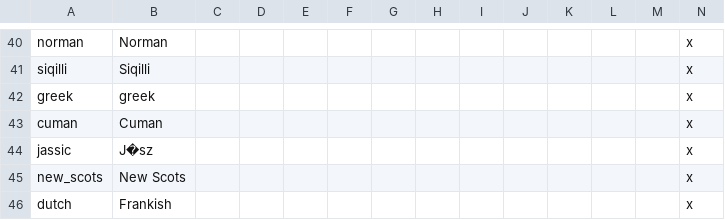
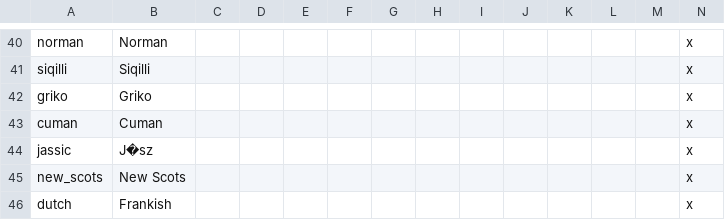
Before and after one commit to LargestLeader/Haralds-Big-Win-1.1, a CSV file: localisation/0000_HT_Cultures.csv, drawn as a sheet; only a part is shown, gaps mark what is left out; removed rows and columns are numbered as before the commit, all else as after; rows hold the shown columns only; the diff names each change by its address in the sheet, - before the commit and + after, or states it on an @@ line.

Commit message:
Revert "purge griko"
This reverts commit 8e25d0b4b51aad77e121fe1a68b9b5bd501eb66e.

```diff
--- a/localisation/0000_HT_Cultures.csv
+++ b/localisation/0000_HT_Cultures.csv
-row 42: greek | greek |  |  |  |  |  |  |  |  |  |  |  | x
+row 42: griko | Griko |  |  |  |  |  |  |  |  |  |  |  | x
```
Also changed, not shown: 5 other files.
